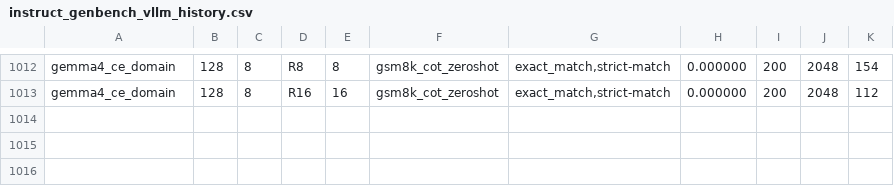
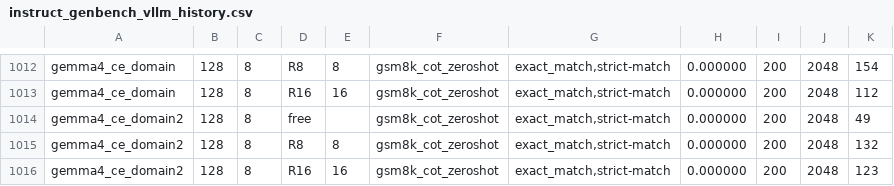
Before and after one commit to ncylich/temporal-moe, a CSV file: results/ablations/superseded/instruct_genbench_vllm_history.csv, drawn as a sheet; only a part is shown, gaps mark what is left out.

```diff
--- a/results/ablations/superseded/instruct_genbench_vllm_history.csv
+++ b/results/ablations/superseded/instruct_genbench_vllm_history.csv
@@ -1013 +1013,4 @@ gemma4_ce_domain,128,8,R8,8,gsm8k_cot_zeroshot,"exact_match,strict-match",0.0000
 gemma4_ce_domain,128,8,R16,16,gsm8k_cot_zeroshot,"exact_match,strict-match",0.000000,200,2048,112
+gemma4_ce_domain2,128,8,free,,gsm8k_cot_zeroshot,"exact_match,strict-match",0.000000,200,2048,49
+gemma4_ce_domain2,128,8,R8,8,gsm8k_cot_zeroshot,"exact_match,strict-match",0.000000,200,2048,132
+gemma4_ce_domain2,128,8,R16,16,gsm8k_cot_zeroshot,"exact_match,strict-match",0.000000,200,2048,123
```
Also changed, not shown: results/ablations/instruct_genbench_vllm.csv.
